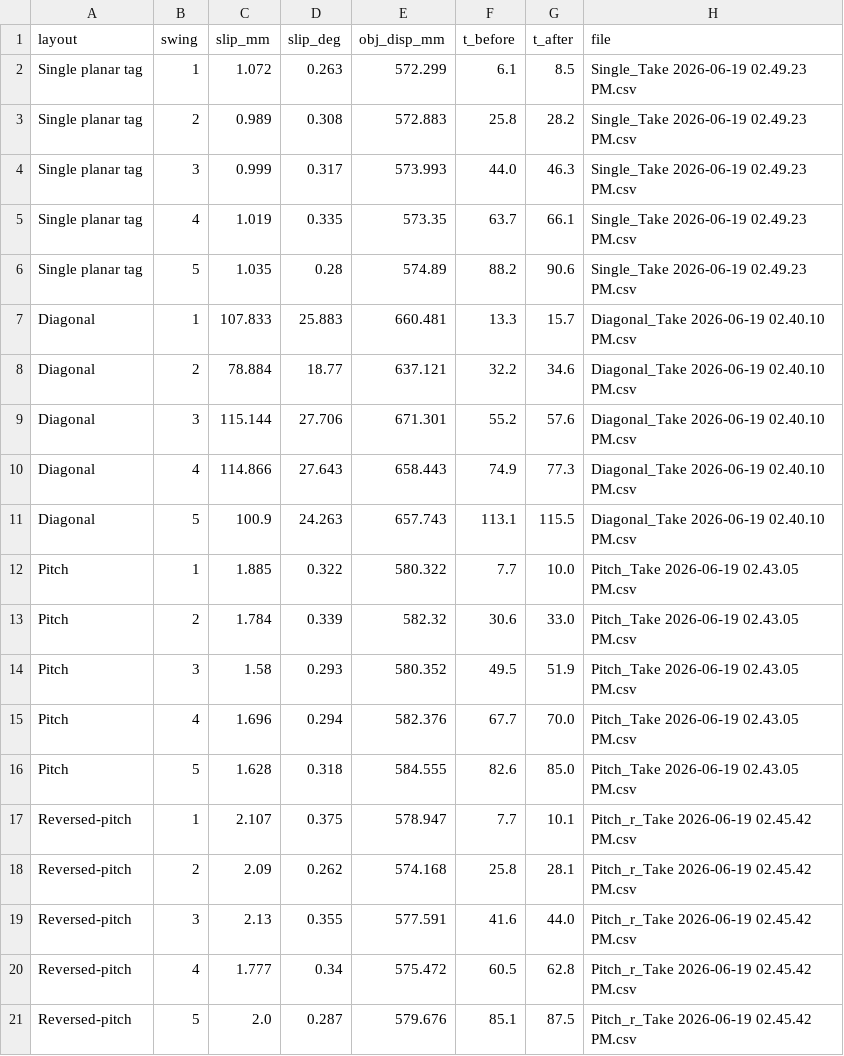
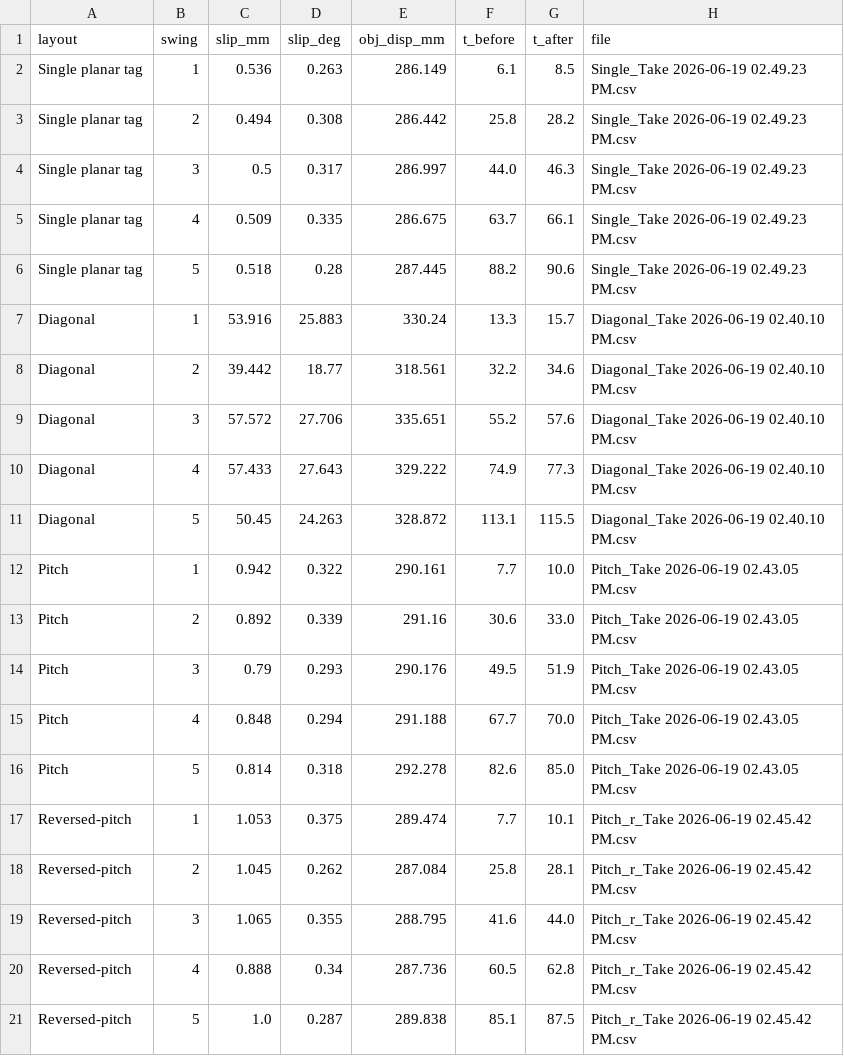
Before and after one commit to Wa-Araki/quARtet-marker, a CSV file: experiments/data/260619_swingdown_pertrial.csv, drawn as a sheet.

```diff
--- a/experiments/data/260619_swingdown_pertrial.csv
+++ b/experiments/data/260619_swingdown_pertrial.csv
@@ -1,21 +1,21 @@
 layout,swing,slip_mm,slip_deg,obj_disp_mm,t_before,t_after,file
-Single planar tag,1,1.072,0.263,572.299,6.1,8.5,Single_Take 2026-06-19 02.49.23 PM.csv
-Single planar tag,2,0.989,0.308,572.883,25.8,28.2,Single_Take 2026-06-19 02.49.23 PM.csv
-Single planar tag,3,0.999,0.317,573.993,44.0,46.3,Single_Take 2026-06-19 02.49.23 PM.csv
-Single planar tag,4,1.019,0.335,573.35,63.7,66.1,Single_Take 2026-06-19 02.49.23 PM.csv
-Single planar tag,5,1.035,0.28,574.89,88.2,90.6,Single_Take 2026-06-19 02.49.23 PM.csv
-Diagonal,1,107.833,25.883,660.481,13.3,15.7,Diagonal_Take 2026-06-19 02.40.10 PM.csv
-Diagonal,2,78.884,18.77,637.121,32.2,34.6,Diagonal_Take 2026-06-19 02.40.10 PM.csv
-Diagonal,3,115.144,27.706,671.301,55.2,57.6,Diagonal_Take 2026-06-19 02.40.10 PM.csv
-Diagonal,4,114.866,27.643,658.443,74.9,77.3,Diagonal_Take 2026-06-19 02.40.10 PM.csv
-Diagonal,5,100.9,24.263,657.743,113.1,115.5,Diagonal_Take 2026-06-19 02.40.10 PM.csv
-Pitch,1,1.885,0.322,580.322,7.7,10.0,Pitch_Take 2026-06-19 02.43.05 PM.csv
-Pitch,2,1.784,0.339,582.32,30.6,33.0,Pitch_Take 2026-06-19 02.43.05 PM.csv
-Pitch,3,1.58,0.293,580.352,49.5,51.9,Pitch_Take 2026-06-19 02.43.05 PM.csv
-Pitch,4,1.696,0.294,582.376,67.7,70.0,Pitch_Take 2026-06-19 02.43.05 PM.csv
-Pitch,5,1.628,0.318,584.555,82.6,85.0,Pitch_Take 2026-06-19 02.43.05 PM.csv
-Reversed-pitch,1,2.107,0.375,578.947,7.7,10.1,Pitch_r_Take 2026-06-19 02.45.42 PM.csv
-Reversed-pitch,2,2.09,0.262,574.168,25.8,28.1,Pitch_r_Take 2026-06-19 02.45.42 PM.csv
-Reversed-pitch,3,2.13,0.355,577.591,41.6,44.0,Pitch_r_Take 2026-06-19 02.45.42 PM.csv
-Reversed-pitch,4,1.777,0.34,575.472,60.5,62.8,Pitch_r_Take 2026-06-19 02.45.42 PM.csv
-Reversed-pitch,5,2.0,0.287,579.676,85.1,87.5,Pitch_r_Take 2026-06-19 02.45.42 PM.csv
+Single planar tag,1,0.536,0.263,286.149,6.1,8.5,Single_Take 2026-06-19 02.49.23 PM.csv
+Single planar tag,2,0.494,0.308,286.442,25.8,28.2,Single_Take 2026-06-19 02.49.23 PM.csv
+Single planar tag,3,0.5,0.317,286.997,44.0,46.3,Single_Take 2026-06-19 02.49.23 PM.csv
+Single planar tag,4,0.509,0.335,286.675,63.7,66.1,Single_Take 2026-06-19 02.49.23 PM.csv
+Single planar tag,5,0.518,0.28,287.445,88.2,90.6,Single_Take 2026-06-19 02.49.23 PM.csv
+Diagonal,1,53.916,25.883,330.24,13.3,15.7,Diagonal_Take 2026-06-19 02.40.10 PM.csv
+Diagonal,2,39.442,18.77,318.561,32.2,34.6,Diagonal_Take 2026-06-19 02.40.10 PM.csv
+Diagonal,3,57.572,27.706,335.651,55.2,57.6,Diagonal_Take 2026-06-19 02.40.10 PM.csv
+Diagonal,4,57.433,27.643,329.222,74.9,77.3,Diagonal_Take 2026-06-19 02.40.10 PM.csv
+Diagonal,5,50.45,24.263,328.872,113.1,115.5,Diagonal_Take 2026-06-19 02.40.10 PM.csv
+Pitch,1,0.942,0.322,290.161,7.7,10.0,Pitch_Take 2026-06-19 02.43.05 PM.csv
+Pitch,2,0.892,0.339,291.16,30.6,33.0,Pitch_Take 2026-06-19 02.43.05 PM.csv
+Pitch,3,0.79,0.293,290.176,49.5,51.9,Pitch_Take 2026-06-19 02.43.05 PM.csv
+Pitch,4,0.848,0.294,291.188,67.7,70.0,Pitch_Take 2026-06-19 02.43.05 PM.csv
+Pitch,5,0.814,0.318,292.278,82.6,85.0,Pitch_Take 2026-06-19 02.43.05 PM.csv
+Reversed-pitch,1,1.053,0.375,289.474,7.7,10.1,Pitch_r_Take 2026-06-19 02.45.42 PM.csv
+Reversed-pitch,2,1.045,0.262,287.084,25.8,28.1,Pitch_r_Take 2026-06-19 02.45.42 PM.csv
+Reversed-pitch,3,1.065,0.355,288.795,41.6,44.0,Pitch_r_Take 2026-06-19 02.45.42 PM.csv
+Reversed-pitch,4,0.888,0.34,287.736,60.5,62.8,Pitch_r_Take 2026-06-19 02.45.42 PM.csv
+Reversed-pitch,5,1.0,0.287,289.838,85.1,87.5,Pitch_r_Take 2026-06-19 02.45.42 PM.csv
```
Also changed, not shown: experiments/data/260619_swingdown_summary.csv.
